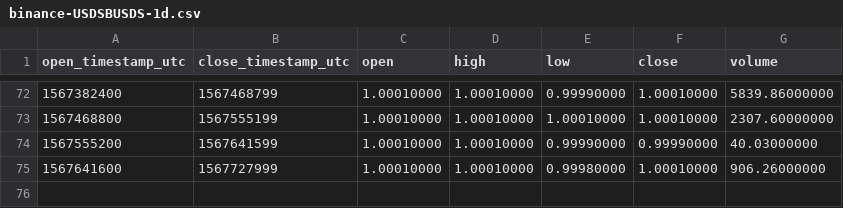
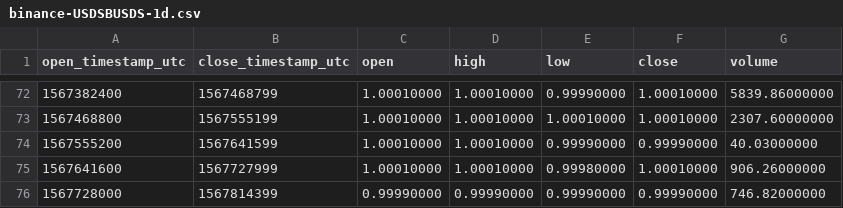
Before and after one commit to cryptobigbro/binance-USDSBUSDS, a CSV file: binance-USDSBUSDS-1d.csv, drawn as a sheet; only a part is shown, gaps mark what is left out; the diff names each change by its address in the sheet, - before the commit and + after, or states it on an @@ line.

```diff
--- a/binance-USDSBUSDS-1d.csv
+++ b/binance-USDSBUSDS-1d.csv
+row 76: 1567728000 | 1567814399 | 0.99990000 | 0.99990000 | 0.99990000 | 0.99990000 | 746.82000000
```
Also changed, not shown: binance-USDSBUSDS-1h.csv.
